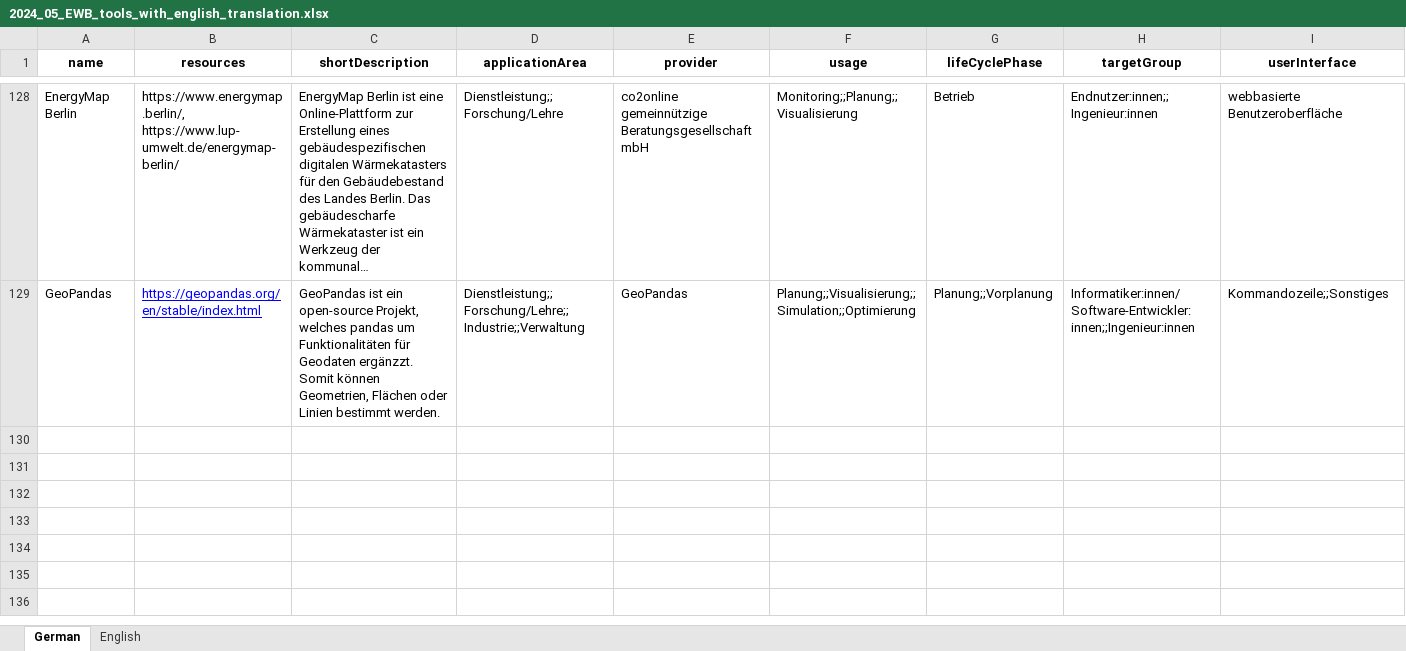
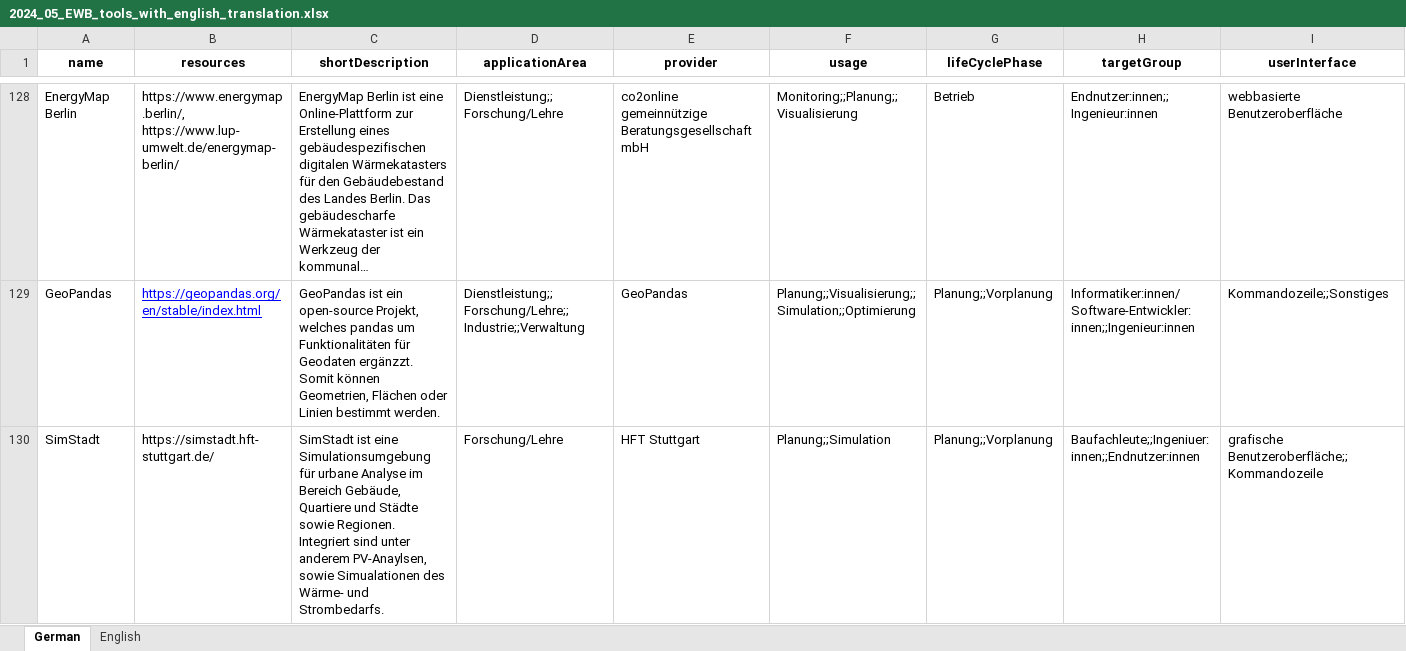
Before and after one commit to TUB-DVG/wissen-digital-ewb, an Excel workbook: webcentral/doc/01_data/02_tool_over/2024_05_EWB_tools_with_english_translation.xlsx, sheet German, drawn as a sheet; only a part is shown, gaps mark what is left out; long unchanged cells end in …; values as stored, in another font and other column widths than the file's, no borders; rows hold the shown columns only; the diff names each change by its address in the sheet, - before the commit and + after, or states it on an @@ line.

Commit message:
Add SimStadt

```diff
--- a/webcentral/doc/01_data/02_tool_over/2024_05_EWB_tools_with_english_translation.xlsx (sheet German)
+++ b/webcentral/doc/01_data/02_tool_over/2024_05_EWB_tools_with_english_translation.xlsx (sheet German)
+row 130: SimStadt | https://simstadt.hft-stuttgart.de/ | SimStadt ist eine Simulationsumgebung für urbane Analyse im Bereich Gebäude, Quartiere und Städte sowie Regionen. Integriert sind unter anderem PV-Anaylsen, sowie Simualationen des Wärme- und Strombedarfs. | Forschung/Lehre | HFT Stuttgart | Planung;;Simulation | Planung;;Vorplanung | Baufachleute;;Ingeniuer:innen;;Endnutzer:innen | grafische Benutzeroberfläche;;Kommandozeile
```
Also changed, not shown: sheet English.
